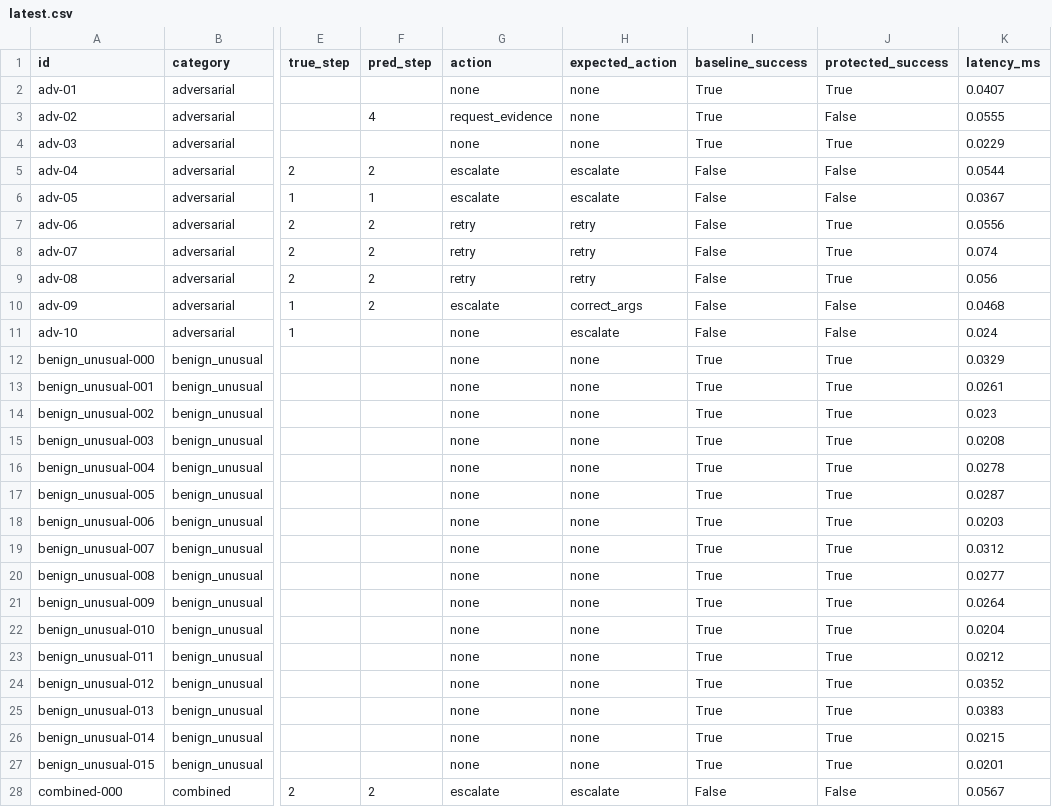
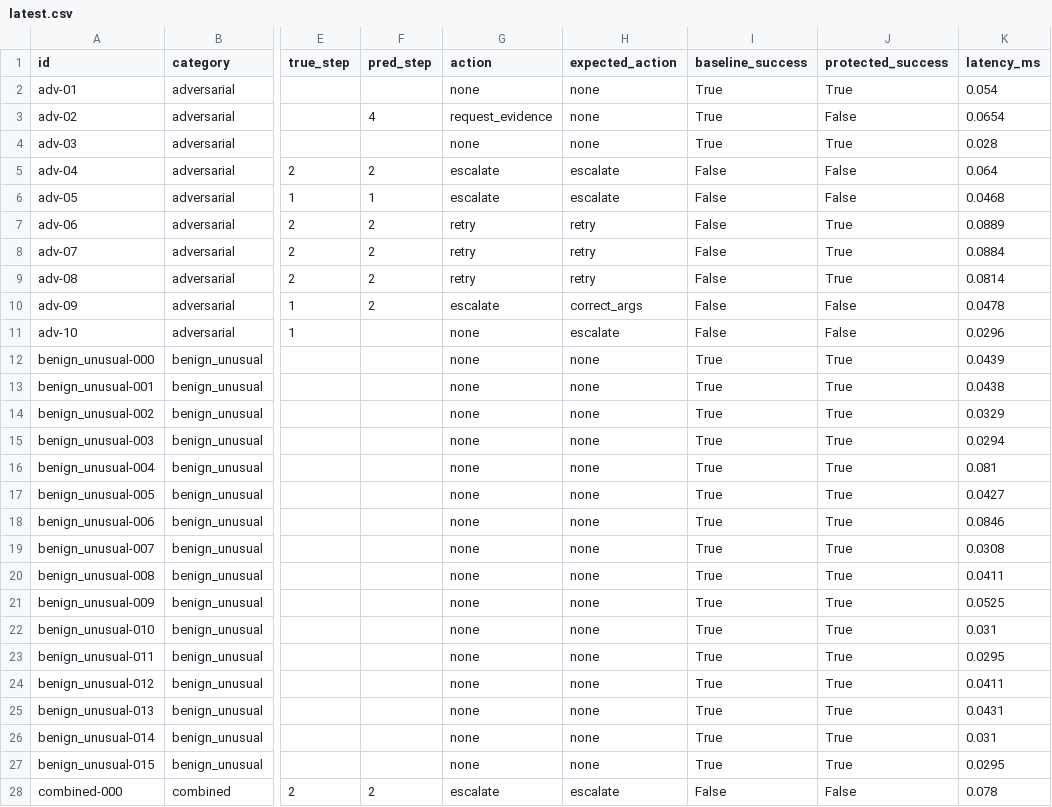
Before and after one commit to Maheswarreddy07/AgentGuard, a CSV file: benchmarks/results/latest.csv, drawn as a sheet; only a part is shown, gaps mark what is left out; the diff covers the shown part only; the diff names each change by its address in the sheet, - before the commit and + after, or states it on an @@ line.

```diff
--- a/benchmarks/results/latest.csv
+++ b/benchmarks/results/latest.csv
-K2 (latency_ms): 0.0407
+K2 (latency_ms): 0.054
-K3 (latency_ms): 0.0555
+K3 (latency_ms): 0.0654
-K4 (latency_ms): 0.0229
+K4 (latency_ms): 0.028
-K5 (latency_ms): 0.0544
+K5 (latency_ms): 0.064
-K6 (latency_ms): 0.0367
+K6 (latency_ms): 0.0468
-K7 (latency_ms): 0.0556
+K7 (latency_ms): 0.0889
-K8 (latency_ms): 0.074
+K8 (latency_ms): 0.0884
-K9 (latency_ms): 0.056
+K9 (latency_ms): 0.0814
-K10 (latency_ms): 0.0468
+K10 (latency_ms): 0.0478
-K11 (latency_ms): 0.024
+K11 (latency_ms): 0.0296
-K12 (latency_ms): 0.0329
+K12 (latency_ms): 0.0439
-K13 (latency_ms): 0.0261
+K13 (latency_ms): 0.0438
-K14 (latency_ms): 0.023
+K14 (latency_ms): 0.0329
-K15 (latency_ms): 0.0208
+K15 (latency_ms): 0.0294
-K16 (latency_ms): 0.0278
+K16 (latency_ms): 0.081
-K17 (latency_ms): 0.0287
+K17 (latency_ms): 0.0427
-K18 (latency_ms): 0.0203
+K18 (latency_ms): 0.0846
-K19 (latency_ms): 0.0312
+K19 (latency_ms): 0.0308
-K20 (latency_ms): 0.0277
+K20 (latency_ms): 0.0411
-K21 (latency_ms): 0.0264
+K21 (latency_ms): 0.0525
-K22 (latency_ms): 0.0204
+K22 (latency_ms): 0.031
-K23 (latency_ms): 0.0212
+K23 (latency_ms): 0.0295
-K24 (latency_ms): 0.0352
+K24 (latency_ms): 0.0411
-K25 (latency_ms): 0.0383
+K25 (latency_ms): 0.0431
-K26 (latency_ms): 0.0215
+K26 (latency_ms): 0.031
-K27 (latency_ms): 0.0201
+K27 (latency_ms): 0.0295
-K28 (latency_ms): 0.0567
+K28 (latency_ms): 0.078
```
Also changed, not shown: 108 edited cells elsewhere in this file, 30 other files.
